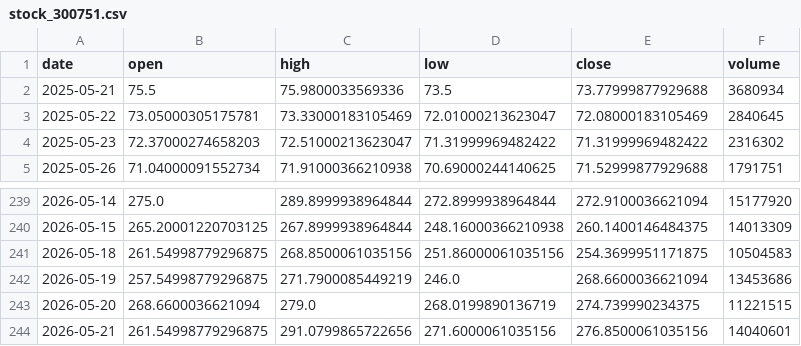
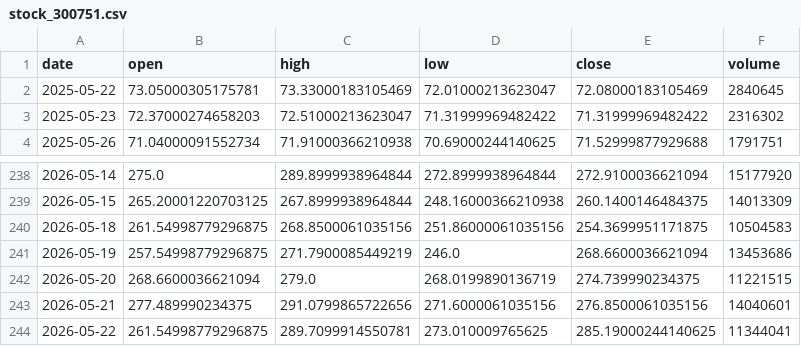
Before and after one commit to Luo923/stock-data-fetcher, a CSV file: data/stock_300751.csv, drawn as a sheet; only a part is shown, gaps mark what is left out.

```diff
--- a/data/stock_300751.csv
+++ b/data/stock_300751.csv
@@ -1,3 +1,2 @@
 date,open,high,low,close,volume
-2025-05-21,75.5,75.9800033569336,73.5,73.77999877929688,3680934
 2025-05-22,73.05000305175781,73.33000183105469,72.01000213623047,72.08000183105469,2840645
@@ -243,2 +242,3 @@ date,open,high,low,close,volume
 2026-05-20,268.6600036621094,279.0,268.0199890136719,274.739990234375,11221515
-2026-05-21,261.54998779296875,291.0799865722656,271.6000061035156,276.8500061035156,14040601
+2026-05-21,277.489990234375,291.0799865722656,271.6000061035156,276.8500061035156,14040601
+2026-05-22,261.54998779296875,289.7099914550781,273.010009765625,285.19000244140625,11344041
```
Also changed, not shown: data/fund_004320.csv, data/fund_011369.csv, 38 other files.
